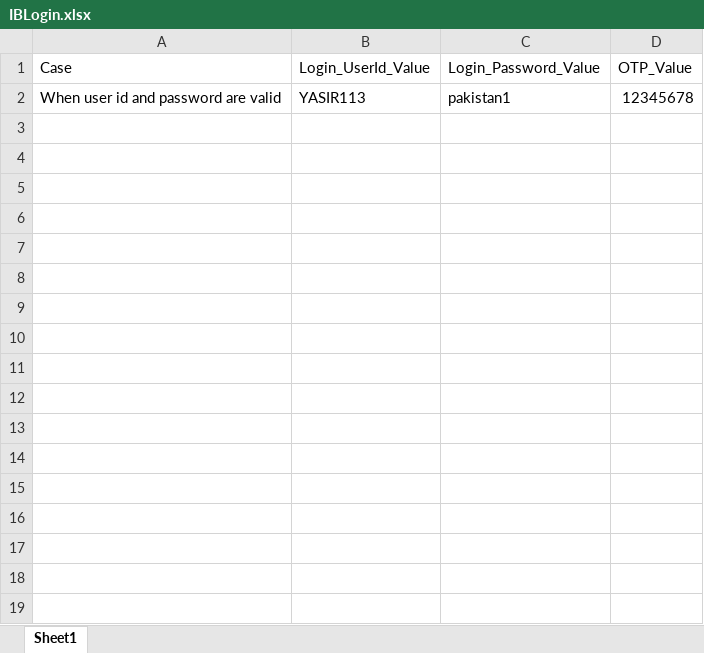
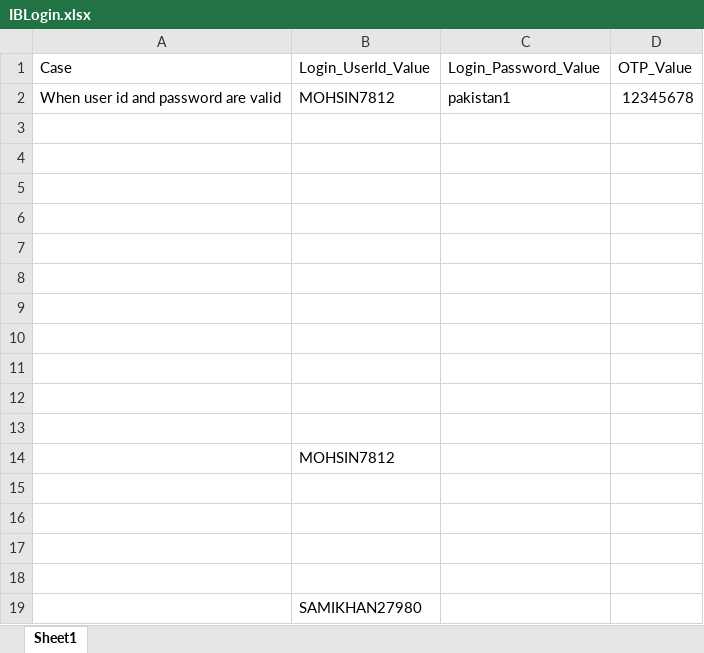
Before and after one commit to MojizMehdi/MojizMehdi, an Excel workbook: HBLAutomationWeb/Resources/Feature/InternetBanking/Data/IBLogin.xlsx, sheet Sheet1, drawn as a sheet; values as stored, in another font and other column widths than the file's, no borders; the diff names each change by its address in the sheet, - before the commit and + after, or states it on an @@ line.

```diff
--- a/HBLAutomationWeb/Resources/Feature/InternetBanking/Data/IBLogin.xlsx (sheet Sheet1)
+++ b/HBLAutomationWeb/Resources/Feature/InternetBanking/Data/IBLogin.xlsx (sheet Sheet1)
-B2 (Login_UserId_Value): YASIR113
+B2 (Login_UserId_Value): MOHSIN7812
+row 3: (empty)
+row 4: (empty)
+row 5: (empty)
+row 6: (empty)
+row 7: (empty)
+row 8: (empty)
+row 9: (empty)
+row 10: (empty)
+row 11: (empty)
+row 12: (empty)
+row 13: (empty)
+row 14:  | MOHSIN7812
+row 15: (empty)
+row 16: (empty)
+row 17: (empty)
+row 18: (empty)
+row 19:  | SAMIKHAN27980
```
Also changed, not shown: HBLAutomationWeb/Resources/Feature/InternetBanking/Data/DebitRegistration.xlsx, HBLAutomationWeb/Resources/Feature/InternetBanking/Data/LimitManagement.xlsx, 30 other files.
